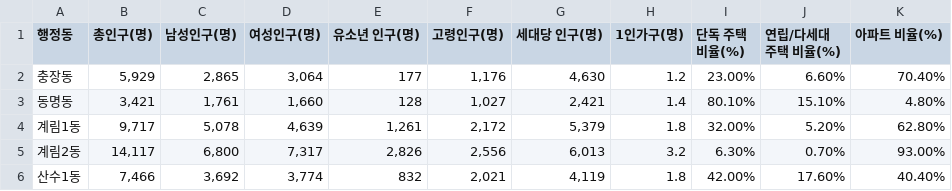
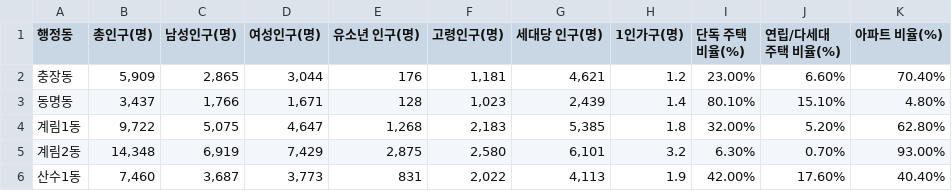
Before and after one commit to thdgkfla1-cpu/donggu-village-data, a CSV file: data.csv, drawn as a sheet; only a part is shown; the diff covers the shown part only; the diff names each change by its address in the sheet, - before the commit and + after, or states it on an @@ line.

Commit message:
Add files via upload

```diff
--- a/data.csv
+++ b/data.csv
-B2 (총인구(명)): 5,929
+B2 (총인구(명)): 5,909
-D2 (여성인구(명)): 3,064
+D2 (여성인구(명)): 3,044
-E2 (유소년 인구(명)): 177
+E2 (유소년 인구(명)): 176
-F2 (고령인구(명)): 1,176
+F2 (고령인구(명)): 1,181
-G2 (세대당 인구(명)): 4,630
+G2 (세대당 인구(명)): 4,621
-B3 (총인구(명)): 3,421
+B3 (총인구(명)): 3,437
-C3 (남성인구(명)): 1,761
+C3 (남성인구(명)): 1,766
-D3 (여성인구(명)): 1,660
+D3 (여성인구(명)): 1,671
-F3 (고령인구(명)): 1,027
+F3 (고령인구(명)): 1,023
-G3 (세대당 인구(명)): 2,421
+G3 (세대당 인구(명)): 2,439
-B4 (총인구(명)): 9,717
+B4 (총인구(명)): 9,722
-C4 (남성인구(명)): 5,078
+C4 (남성인구(명)): 5,075
-D4 (여성인구(명)): 4,639
+D4 (여성인구(명)): 4,647
-E4 (유소년 인구(명)): 1,261
+E4 (유소년 인구(명)): 1,268
-F4 (고령인구(명)): 2,172
+F4 (고령인구(명)): 2,183
-G4 (세대당 인구(명)): 5,379
+G4 (세대당 인구(명)): 5,385
-B5 (총인구(명)): 14,117
+B5 (총인구(명)): 14,348
-C5 (남성인구(명)): 6,800
+C5 (남성인구(명)): 6,919
-D5 (여성인구(명)): 7,317
+D5 (여성인구(명)): 7,429
-E5 (유소년 인구(명)): 2,826
+E5 (유소년 인구(명)): 2,875
-F5 (고령인구(명)): 2,556
+F5 (고령인구(명)): 2,580
-G5 (세대당 인구(명)): 6,013
+G5 (세대당 인구(명)): 6,101
-B6 (총인구(명)): 7,466
+B6 (총인구(명)): 7,460
-C6 (남성인구(명)): 3,692
+C6 (남성인구(명)): 3,687
-D6 (여성인구(명)): 3,774
+D6 (여성인구(명)): 3,773
-E6 (유소년 인구(명)): 832
+E6 (유소년 인구(명)): 831
-F6 (고령인구(명)): 2,021
+F6 (고령인구(명)): 2,022
-G6 (세대당 인구(명)): 4,119
+G6 (세대당 인구(명)): 4,113
-H6 (1인가구(명)): 1.8
+H6 (1인가구(명)): 1.9
```
Also changed, not shown: 61 edited cells elsewhere in this file.
